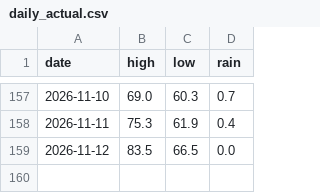
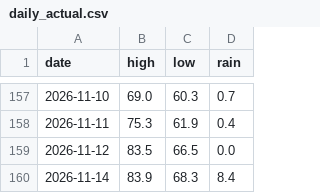
Before and after one commit to alexanderjefferson/taiwan-weather-tracker, a CSV file: data/observations/daily_actual.csv, drawn as a sheet; only a part is shown, gaps mark what is left out.

```diff
--- a/data/observations/daily_actual.csv
+++ b/data/observations/daily_actual.csv
@@ -159 +159,2 @@ date,high,low,rain
 2026-11-12,83.5,66.5,0.0
+2026-11-14,83.9,68.3,8.4
```
Also changed, not shown: data/forecasts/forecasts_master.csv.
